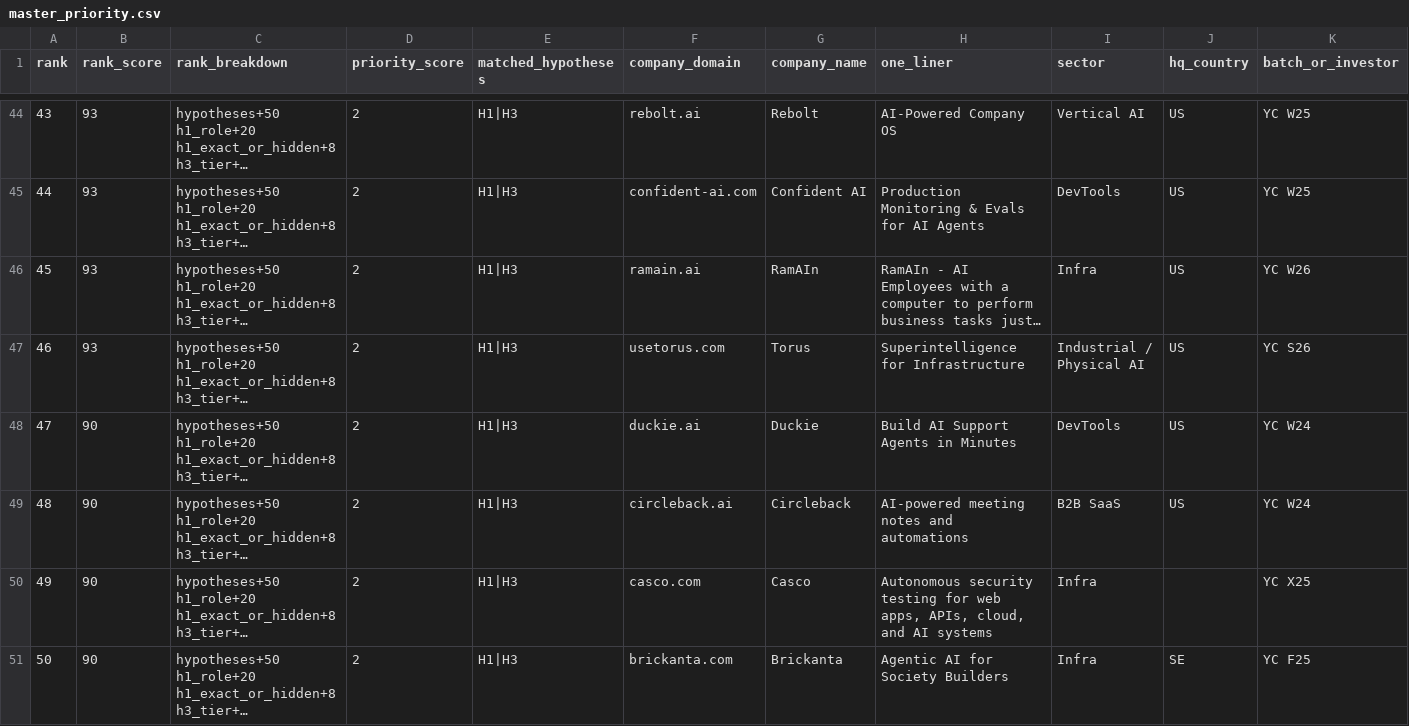
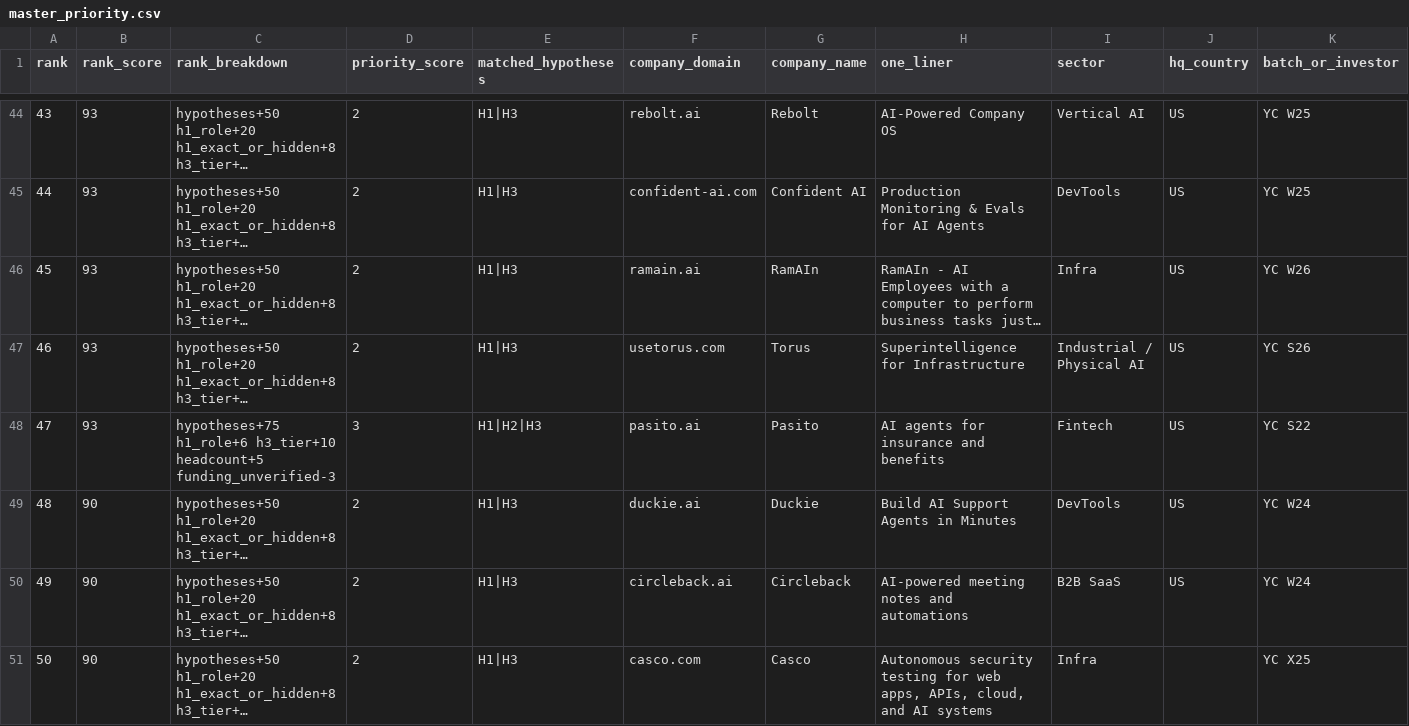
Before and after one commit to abhinay7070/Full-stack-Distribution, a CSV file: sublists/master_priority.csv, drawn as a sheet; only a part is shown, gaps mark what is left out; the shorter side is filled out with more unchanged rows; long unchanged cells end in …; addresses are those after the commit; rows hold the shown columns only; the diff covers the shown part only; the diff names each change by its address in the sheet, - before the commit and + after, or states it on an @@ line.

```diff
--- a/sublists/master_priority.csv
+++ b/sublists/master_priority.csv
+row 48: 47 | 93 | hypotheses+75 h1_role+6 h3_tier+10 headcount+5 funding_unverified-3 | 3 | H1|H2|H3 | pasito.ai | Pasito | AI agents for insurance and benefits | Fintech | US | YC S22
@@ column A (rank) renumbered from row 49 down @@
```
Also changed, not shown: 2 removed rows elsewhere in this file, 11 other files.
